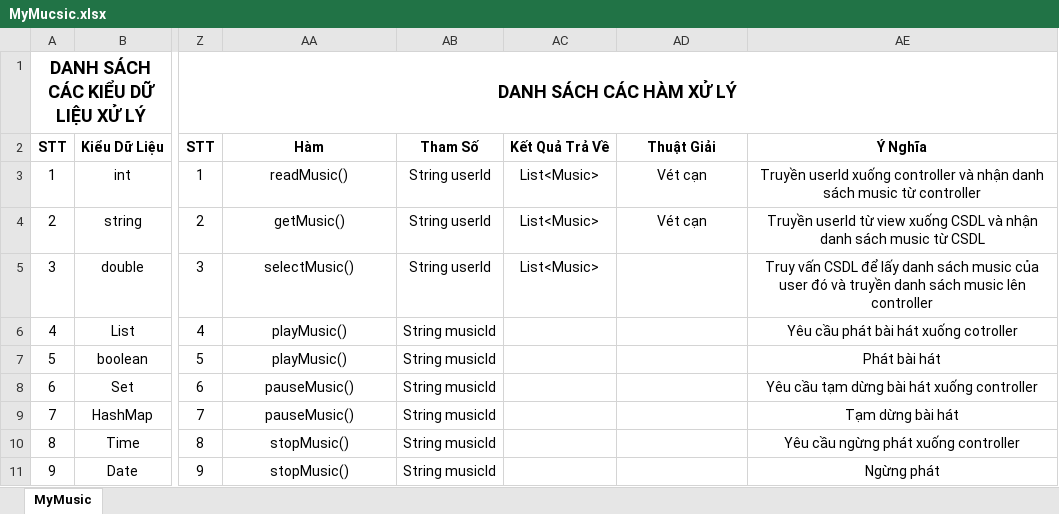
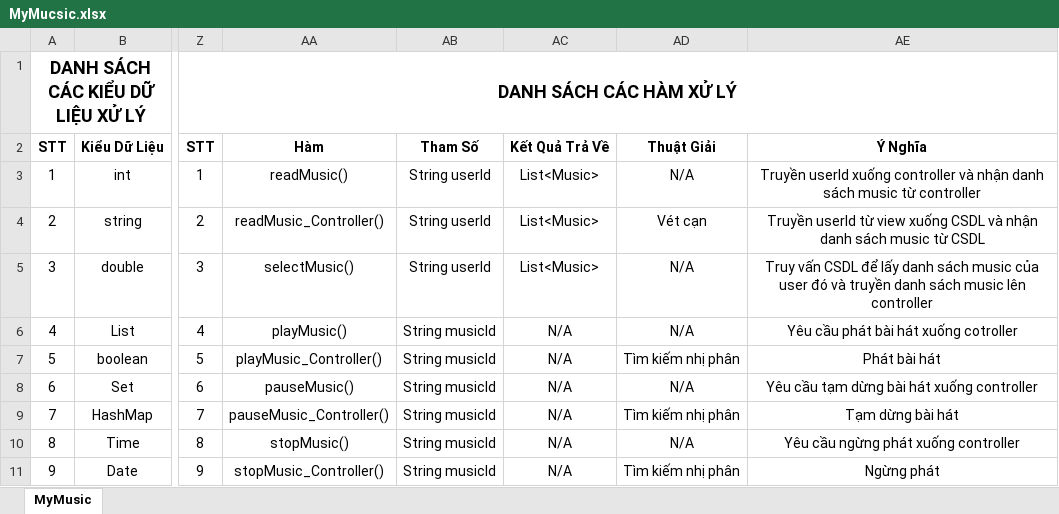
Before and after one commit to Merevoli-DatLuu/To-Do-App, an Excel workbook: ToDoApp-Doc/Document/Diagram/Thiết Kế Phần Mềm/Thiết Kế Xử Lý/MyMusic/MyMucsic.xlsx, sheet MyMusic, drawn as a sheet; only a part is shown, gaps mark what is left out; values as stored, in another font and other column widths than the file's, no borders; the diff covers the shown part only; the diff names each change by its address in the sheet, - before the commit and + after, or states it on an @@ line.

Commit message:
[Document, Modified] : MyMusic Thiết kế xử lý

```diff
--- a/ToDoApp-Doc/Document/Diagram/Thiết Kế Phần Mềm/Thiết Kế Xử Lý/MyMusic/MyMucsic.xlsx (sheet MyMusic)
+++ b/ToDoApp-Doc/Document/Diagram/Thiết Kế Phần Mềm/Thiết Kế Xử Lý/MyMusic/MyMucsic.xlsx (sheet MyMusic)
-AD3: Vét cạn
+AD3: N/A
-AA4: getMusic()
+AA4: readMusic_Controller()
-AD5:AD6: (empty)
+AD5:AD6: N/A
-AC6:AC11: (empty)
+AC6:AC11: N/A
-AA7: playMusic()
+AA7: playMusic_Controller()
-AD7: (empty)
+AD7: Tìm kiếm nhị phân
-AD8: (empty)
+AD8: N/A
-AA9: pauseMusic()
+AA9: pauseMusic_Controller()
-AD9: (empty)
+AD9: Tìm kiếm nhị phân
-AD10: (empty)
+AD10: N/A
-AA11: stopMusic()
+AA11: stopMusic_Controller()
-AD11: (empty)
+AD11: Tìm kiếm nhị phân
```
Also changed, not shown: 3 added rows, 3 removed rows and 22 edited cells elsewhere in this sheet.
